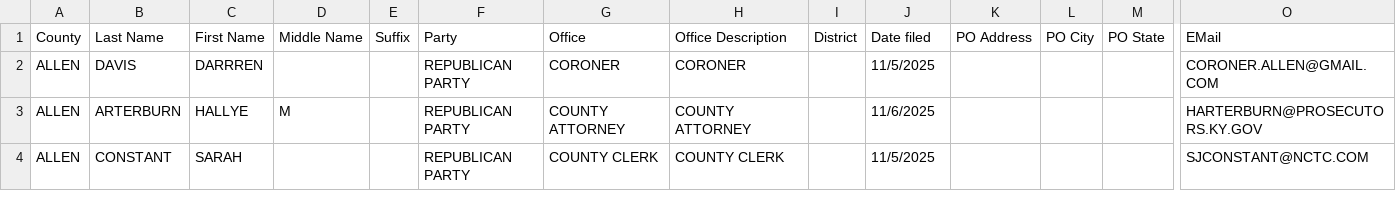
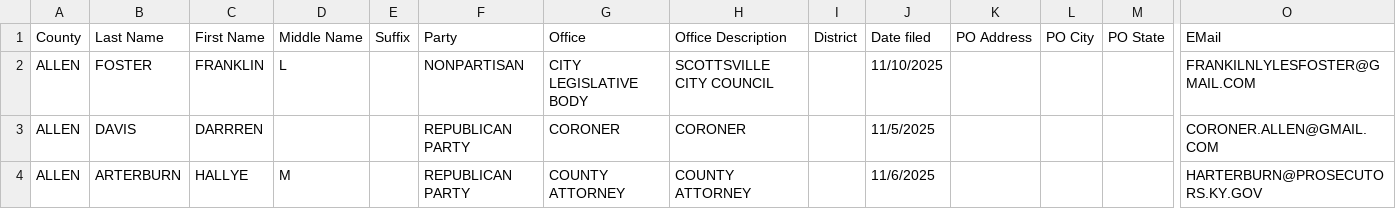
Before and after one commit to alexbkirk/county-candidate-filings, a CSV file: counties/ALLEN.csv, drawn as a sheet; only a part is shown, gaps mark what is left out; the shorter side is filled out with more unchanged rows; rows hold the shown columns only; the diff names each change by its address in the sheet, - before the commit and + after, or states it on an @@ line.

Commit message:
Update counties/ALLEN.csv from latest KY SOS export

```diff
--- a/counties/ALLEN.csv
+++ b/counties/ALLEN.csv
+row 2: ALLEN | FOSTER | FRANKLIN | L |  | NONPARTISAN | CITY LEGISLATIVE BODY | SCOTTSVILLE CITY COUNCIL |  | 11/10/2025 |  |  |  | FRANKILNLYLESFOSTER@GMAIL.COM
```
